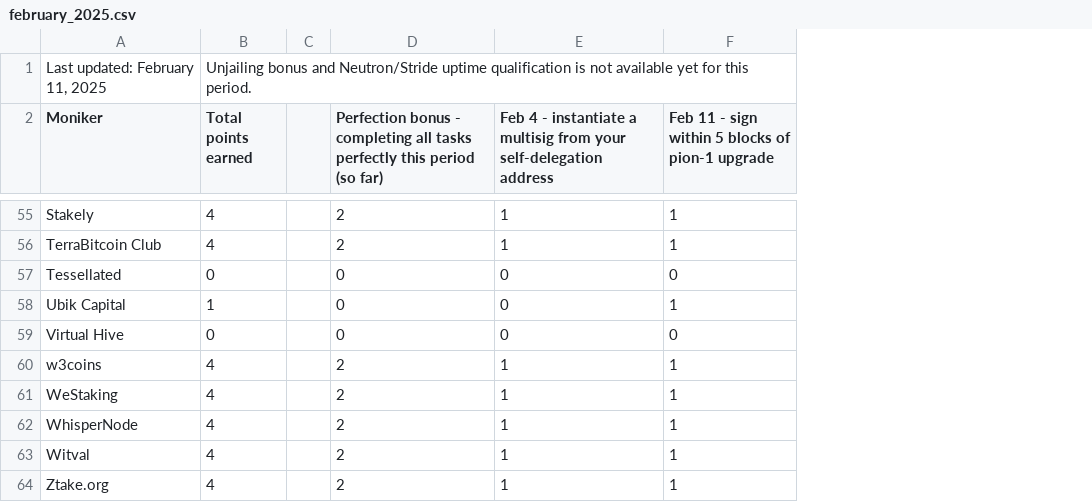
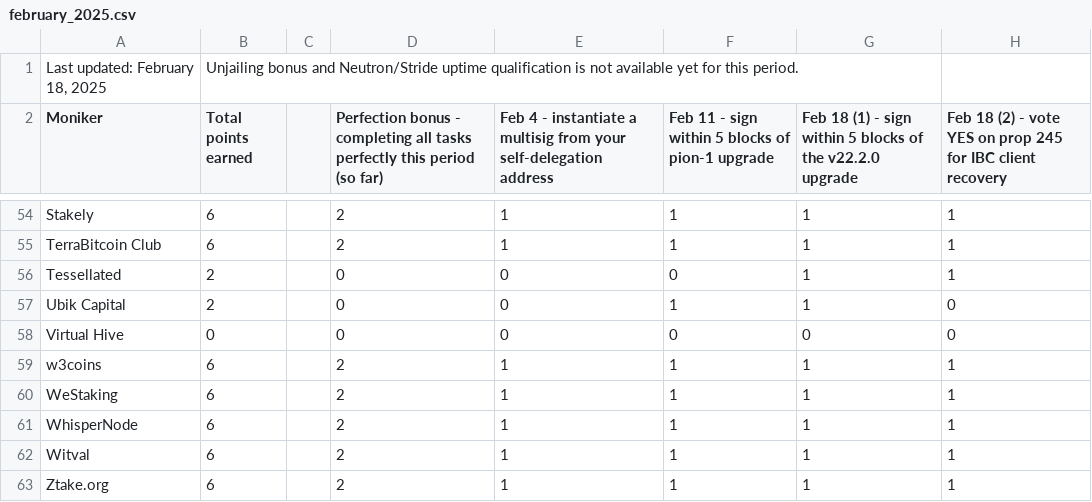
Before and after one commit to hyphacoop/site-for-TIP-data, a CSV file: data/february_2025.csv, drawn as a sheet; only a part is shown, gaps mark what is left out; addresses are those after the commit; the diff covers the shown part only; the diff names each change by its address in the sheet, - before the commit and + after, or states it on an @@ line.

```diff
--- a/data/february_2025.csv
+++ b/data/february_2025.csv
+column G, row 2: Feb 18 (1) - sign within 5 blocks of the v22.2.0 upgrade; rows 54-63: 1 | 1 | 1 | 1 | 0 | 1 | 1 | 1 | 1 | 1
+column H, row 2: Feb 18 (2) - vote YES on prop 245 for IBC client recovery; rows 54-63: 1 | 1 | 1 | 0 | 0 | 1 | 1 | 1 | 1 | 1
-A1 (Moniker): Last updated: February 11, 2025
+A1 (Moniker): Last updated: February 18, 2025
-B54:B55 (Total points earned): 4
+B54:B55 (Total points earned): 6
-B56 (Total points earned): 0
+B56 (Total points earned): 2
-B57 (Total points earned): 1
+B57 (Total points earned): 2
-B59:B63 (Total points earned): 4
+B59:B63 (Total points earned): 6
```
Also changed, not shown: 1 removed row and 46 edited cells elsewhere in this file, 7 other files.
